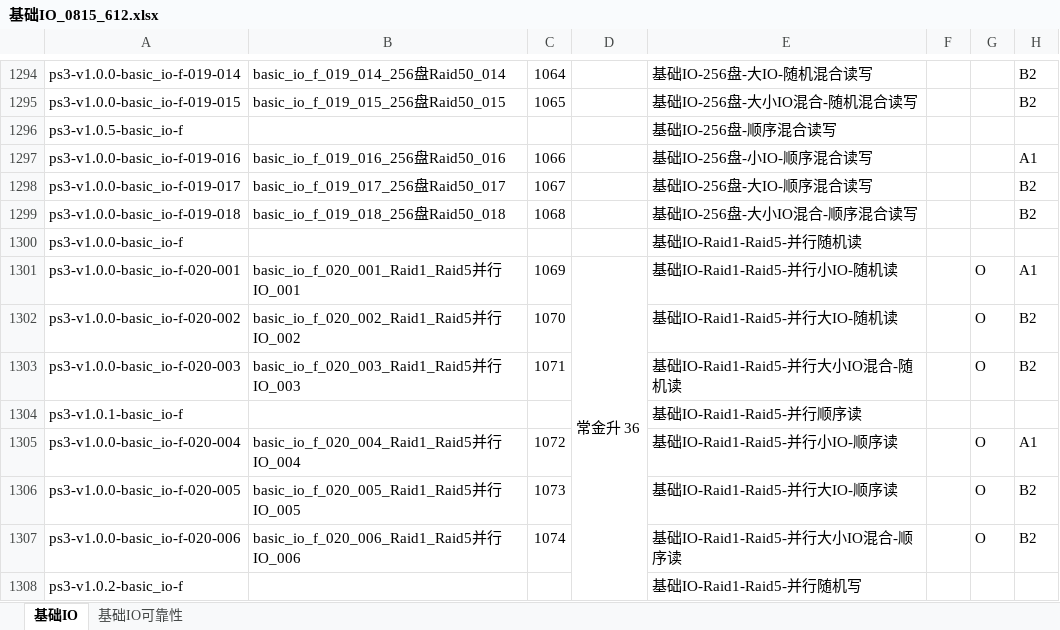
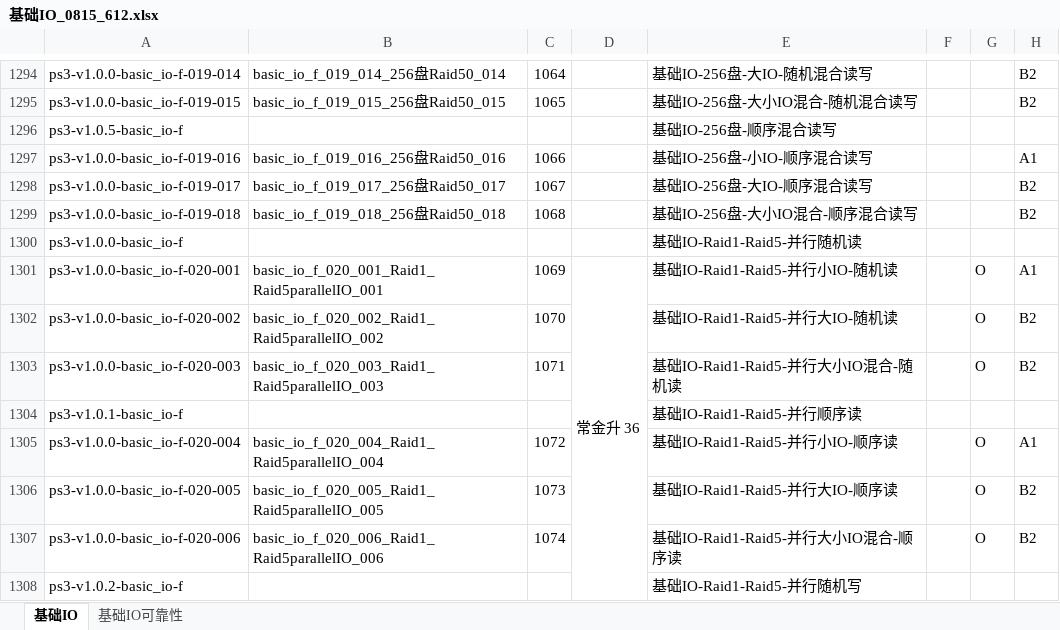
Before and after one commit to AlexGoke/Script-Auto-Create, an Excel workbook: 基础IO_0815_612.xlsx, sheet 基础IO, drawn as a sheet; only a part is shown, gaps mark what is left out; values as stored, in another font and other column widths than the file's, no cell formats; the diff covers the shown part only; the diff names each change by its address in the sheet, - before the commit and + after, or states it on an @@ line.

Commit message:
完成了 raid jbod 并行 部分的测试用例脚本编写，之后重构，将针对某一类测试用例脚本的编写做成子类，添加一些子类执行的扩展功能

```diff
--- a/基础IO_0815_612.xlsx (sheet 基础IO)
+++ b/基础IO_0815_612.xlsx (sheet 基础IO)
-B1301: basic_io_f_020_001_Raid1_Raid5并行IO_001
+B1301: basic_io_f_020_001_Raid1_Raid5parallelIO_001
-B1302: basic_io_f_020_002_Raid1_Raid5并行IO_002
+B1302: basic_io_f_020_002_Raid1_Raid5parallelIO_002
-B1303: basic_io_f_020_003_Raid1_Raid5并行IO_003
+B1303: basic_io_f_020_003_Raid1_Raid5parallelIO_003
-B1305: basic_io_f_020_004_Raid1_Raid5并行IO_004
+B1305: basic_io_f_020_004_Raid1_Raid5parallelIO_004
-B1306: basic_io_f_020_005_Raid1_Raid5并行IO_005
+B1306: basic_io_f_020_005_Raid1_Raid5parallelIO_005
-B1307: basic_io_f_020_006_Raid1_Raid5并行IO_006
+B1307: basic_io_f_020_006_Raid1_Raid5parallelIO_006
```
Also changed, not shown: 55 edited cells elsewhere in this sheet, cell formats, 56 other files.
